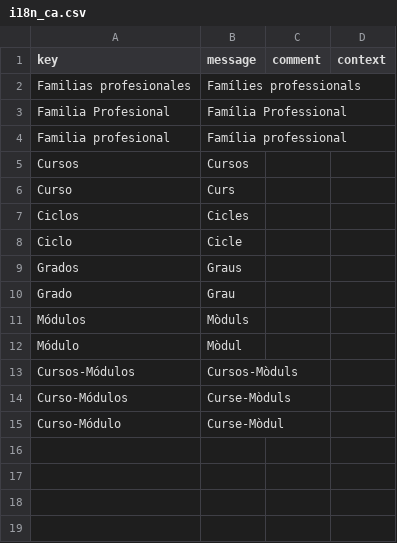
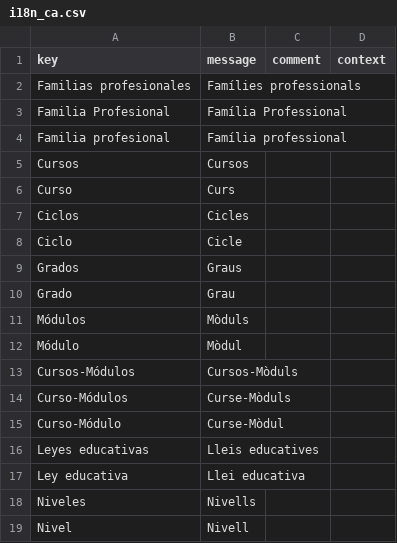
Before and after one commit to educaflow/pruebasLorenzo, a CSV file: src/main/java/com/educaflow/apps/sistemaeducativo/views/i18n_ca.csv, drawn as a sheet; the diff names each change by its address in the sheet, - before the commit and + after, or states it on an @@ line.

Commit message:
Añadir las tablas de  nivel y ley educativa, añadir nivel al ciclo. Añadir los menus y carga de datos

```diff
--- a/src/main/java/com/educaflow/apps/sistemaeducativo/views/i18n_ca.csv
+++ b/src/main/java/com/educaflow/apps/sistemaeducativo/views/i18n_ca.csv
+row 16: Leyes educativas | Lleis educatives
+row 17: Ley educativa | Llei educativa
+row 18: Niveles | Nivells
+row 19: Nivel | Nivell
```
Also changed, not shown: src/main/java/com/educaflow/apps/secretariavirtual/gestionexpedientes/i18n_ca.csv, src/main/java/com/educaflow/apps/secretariavirtual/gestionexpedientes/i18n_es.csv, 16 other files.
